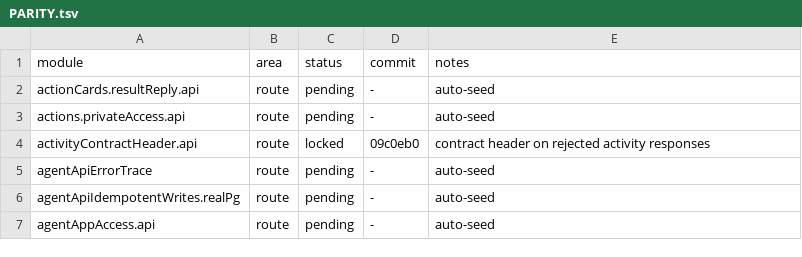
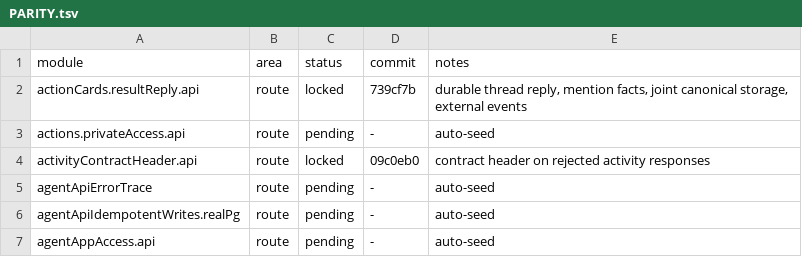
Before and after one commit to kevinzhow/raft-server-swift, a TSV file: docs/PARITY.tsv, drawn as a sheet; only a part is shown.

Commit message:
Credit the action card result reply module.

```diff
--- a/docs/PARITY.tsv
+++ b/docs/PARITY.tsv
@@ -1,3 +1,3 @@
 module	area	status	commit	notes
-actionCards.resultReply.api	route	pending	-	auto-seed
+actionCards.resultReply.api	route	locked	739cf7b	durable thread reply, mention facts, joint canonical storage, external events
 actions.privateAccess.api	route	pending	-	auto-seed
```
